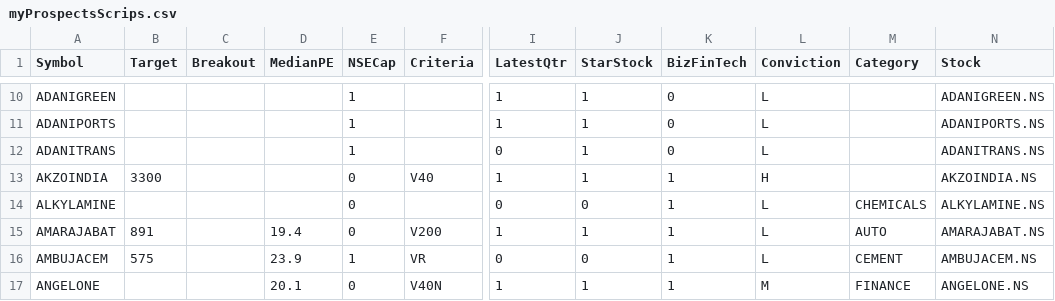
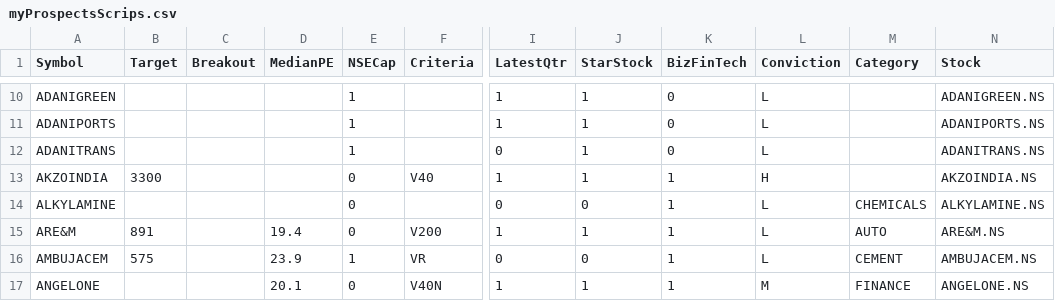
Before and after one commit to ankit-rathi/Quantvesting_v1, a CSV file: data/myProspectsScrips.csv, drawn as a sheet; only a part is shown, gaps mark what is left out; the diff names each change by its address in the sheet, - before the commit and + after, or states it on an @@ line.

```diff
--- a/data/myProspectsScrips.csv
+++ b/data/myProspectsScrips.csv
-A15 (Symbol): AMARAJABAT
+A15 (Symbol): ARE&M
-N15 (Stock): AMARAJABAT.NS
+N15 (Stock): ARE&M.NS
```
Also changed, not shown: data/myPortfolioStocks.csv.
